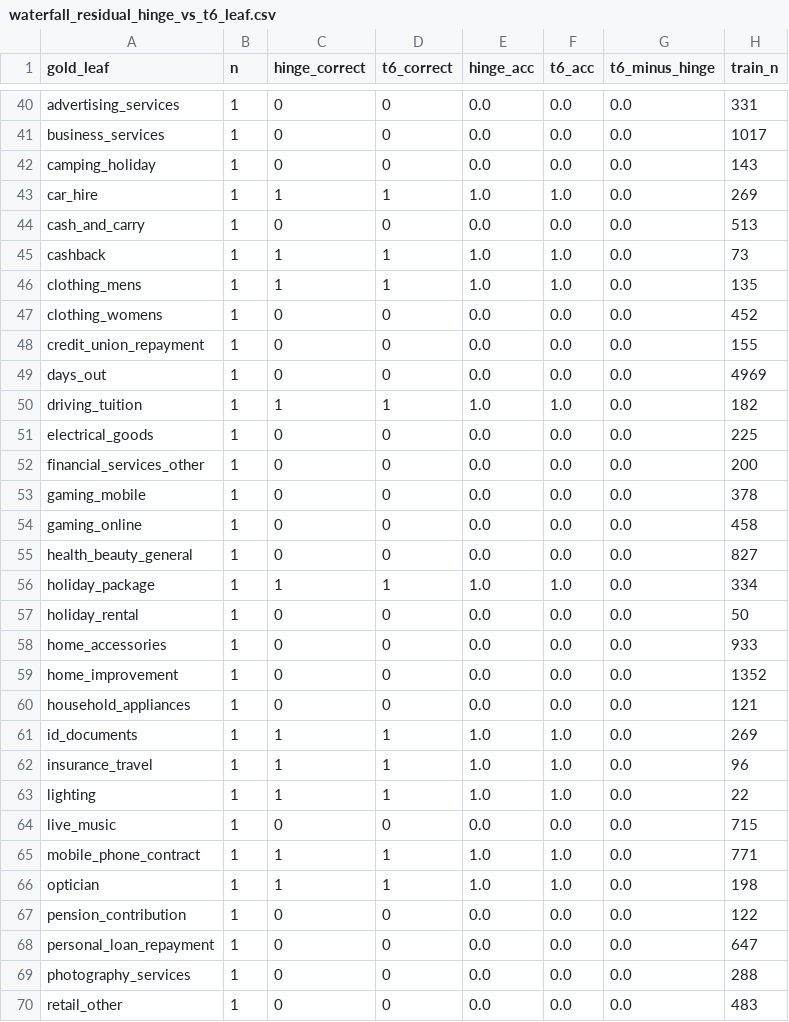
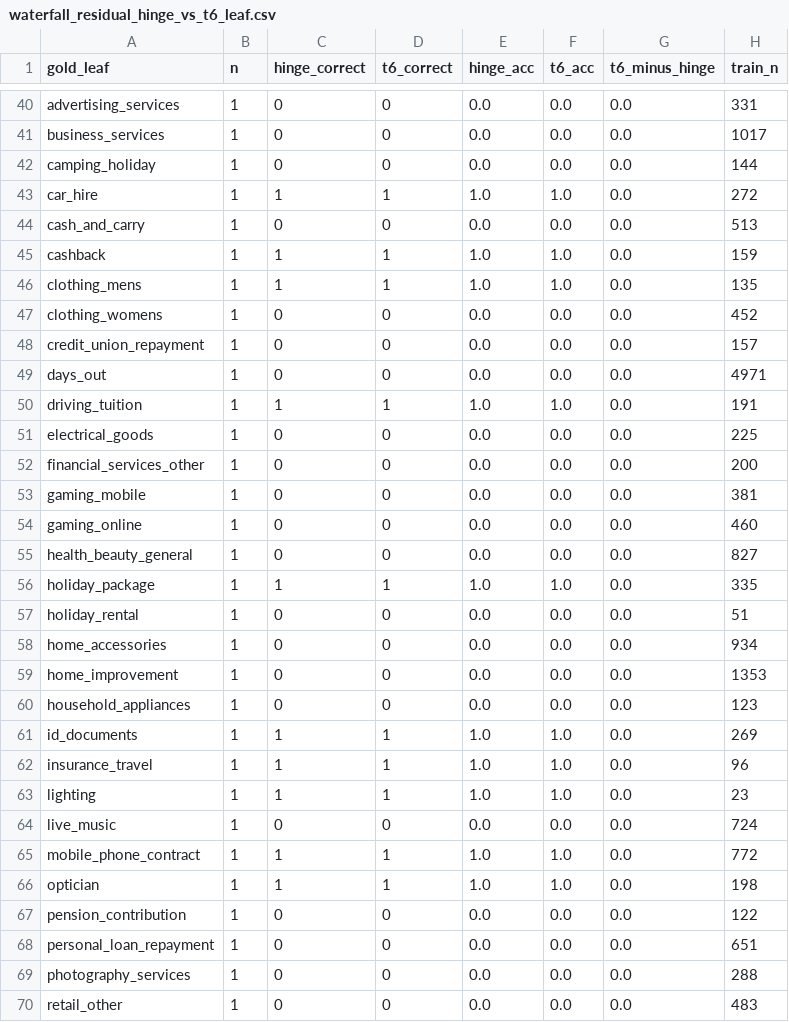
Before and after one commit to JoinRaylo/raylo-transaction-categorisation, a CSV file: data/waterfall_residual_hinge_vs_t6_leaf.csv, drawn as a sheet; only a part is shown, gaps mark what is left out; the diff covers the shown part only.

```diff
--- a/data/waterfall_residual_hinge_vs_t6_leaf.csv
+++ b/data/waterfall_residual_hinge_vs_t6_leaf.csv
@@ -41,29 +41,29 @@ advertising_services,1,0,0,0.0,0.0,0.0,331
 business_services,1,0,0,0.0,0.0,0.0,1017
-camping_holiday,1,0,0,0.0,0.0,0.0,143
-car_hire,1,1,1,1.0,1.0,0.0,269
+camping_holiday,1,0,0,0.0,0.0,0.0,144
+car_hire,1,1,1,1.0,1.0,0.0,272
 cash_and_carry,1,0,0,0.0,0.0,0.0,513
-cashback,1,1,1,1.0,1.0,0.0,73
+cashback,1,1,1,1.0,1.0,0.0,159
 clothing_mens,1,1,1,1.0,1.0,0.0,135
 clothing_womens,1,0,0,0.0,0.0,0.0,452
-credit_union_repayment,1,0,0,0.0,0.0,0.0,155
-days_out,1,0,0,0.0,0.0,0.0,4969
-driving_tuition,1,1,1,1.0,1.0,0.0,182
+credit_union_repayment,1,0,0,0.0,0.0,0.0,157
+days_out,1,0,0,0.0,0.0,0.0,4971
+driving_tuition,1,1,1,1.0,1.0,0.0,191
 electrical_goods,1,0,0,0.0,0.0,0.0,225
 financial_services_other,1,0,0,0.0,0.0,0.0,200
-gaming_mobile,1,0,0,0.0,0.0,0.0,378
-gaming_online,1,0,0,0.0,0.0,0.0,458
+gaming_mobile,1,0,0,0.0,0.0,0.0,381
+gaming_online,1,0,0,0.0,0.0,0.0,460
 health_beauty_general,1,0,0,0.0,0.0,0.0,827
-holiday_package,1,1,1,1.0,1.0,0.0,334
-holiday_rental,1,0,0,0.0,0.0,0.0,50
-home_accessories,1,0,0,0.0,0.0,0.0,933
-home_improvement,1,0,0,0.0,0.0,0.0,1352
-household_appliances,1,0,0,0.0,0.0,0.0,121
+holiday_package,1,1,1,1.0,1.0,0.0,335
+holiday_rental,1,0,0,0.0,0.0,0.0,51
+home_accessories,1,0,0,0.0,0.0,0.0,934
+home_improvement,1,0,0,0.0,0.0,0.0,1353
+household_appliances,1,0,0,0.0,0.0,0.0,123
 id_documents,1,1,1,1.0,1.0,0.0,269
 insurance_travel,1,1,1,1.0,1.0,0.0,96
-lighting,1,1,1,1.0,1.0,0.0,22
-live_music,1,0,0,0.0,0.0,0.0,715
-mobile_phone_contract,1,1,1,1.0,1.0,0.0,771
+lighting,1,1,1,1.0,1.0,0.0,23
+live_music,1,0,0,0.0,0.0,0.0,724
+mobile_phone_contract,1,1,1,1.0,1.0,0.0,772
 optician,1,1,1,1.0,1.0,0.0,198
 pension_contribution,1,0,0,0.0,0.0,0.0,122
-personal_loan_repayment,1,0,0,0.0,0.0,0.0,647
+personal_loan_repayment,1,0,0,0.0,0.0,0.0,651
 photography_services,1,0,0,0.0,0.0,0.0,288
```
Also changed, not shown: 2 added rows, 3 removed rows and 79 edited cells elsewhere in this file, data/waterfall_residual_hinge_vs_t6_general.csv, taxonomy/rules/deterministic_rules.csv, 6 other files.
